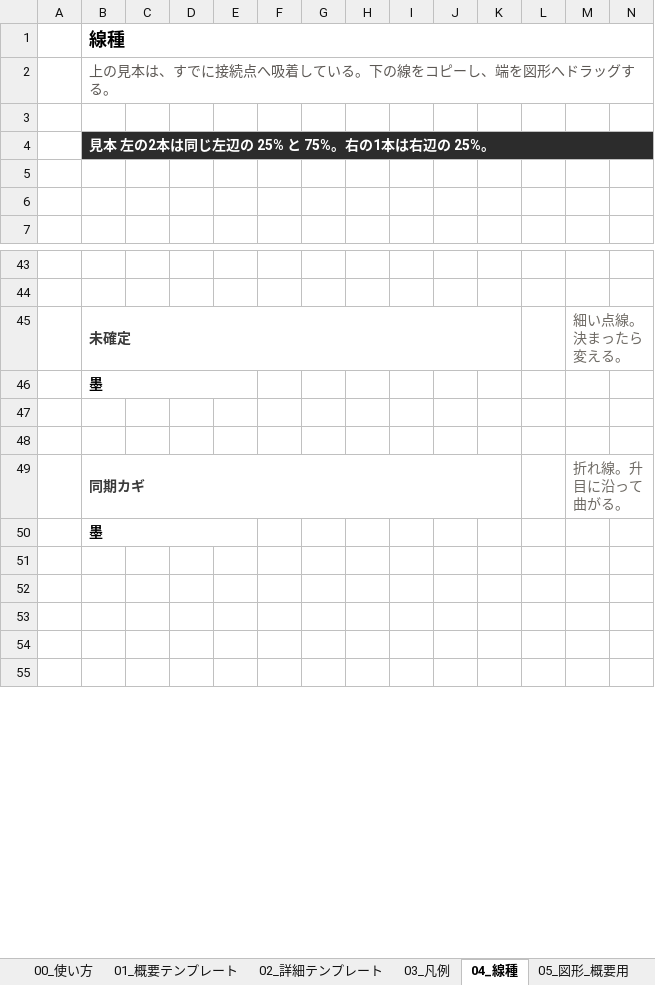
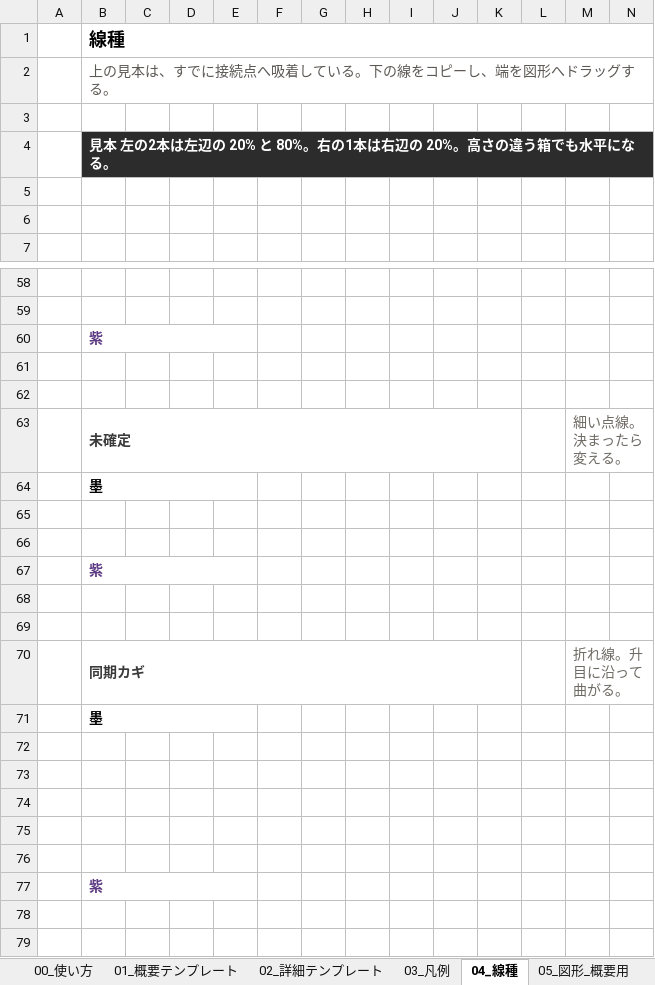
Before and after one commit to ProjectRubyRing/AWS_System_Grok, an Excel workbook: システム構成図テンプレート.xlsx, sheet 04_線種, drawn as a sheet; only a part is shown, gaps mark what is left out; the shorter side is filled out with more unchanged rows; values as stored, in another font and other column widths than the file's, no borders; charts and pictures not drawn; removed rows and columns are numbered as before the commit, all else as after; rows hold the shown columns only; the diff covers the shown part only; the diff names each change by its address in the sheet, - before the commit and + after, or states it on an @@ line.

```diff
--- a/システム構成図テンプレート.xlsx (sheet 04_線種)
+++ b/システム構成図テンプレート.xlsx (sheet 04_線種)
-B2:AU2 merged
+B2:BJ2 merged
-B4 (線種): 見本 左の2本は同じ左辺の 25% と 75%。右の1本は右辺の 25%。
+B4 (線種): 見本 左の2本は左辺の 20% と 80%。右の1本は右辺の 20%。高さの違う箱でも水平になる。
-B4:AK4 merged
+B4:AW4 merged
+row 60:  | 紫
+row 61: (empty)
+row 62: (empty)
+row 67:  | 紫
+row 68: (empty)
+row 69: (empty)
+row 72: (empty)
+row 73: (empty)
+row 74: (empty)
+row 75: (empty)
+row 76: (empty)
+row 77:  | 紫
```
Also changed, not shown: 21 added rows, 4 edited cells and merged cells elsewhere in this sheet, sheet 08_AWS_詳細用, sheet 07_AWS_概要用, sheet 09_一般アイコン, sheet 06_図形_詳細用, sheet 05_図形_概要用, sheet 03_凡例, 6 more sheets, charts or pictures.
